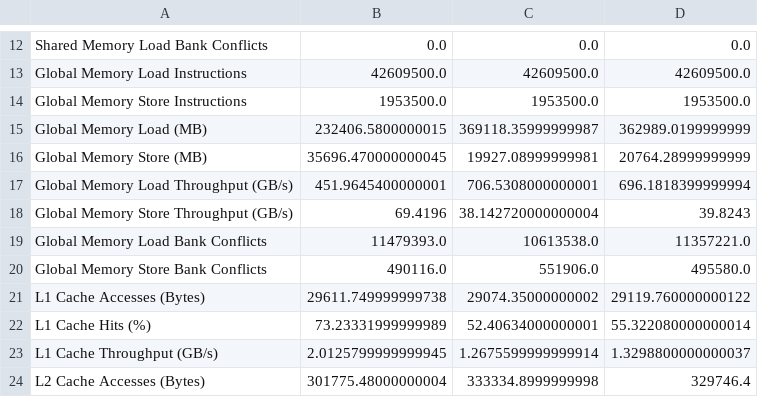
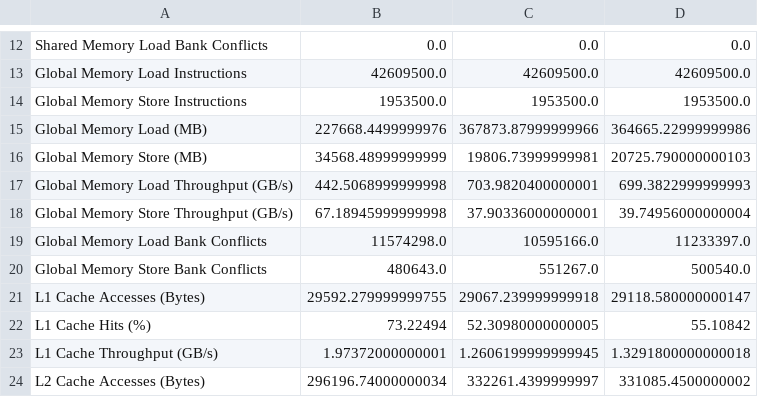
Before and after one commit to JakobSchaeffeler/offloading_tests_results, a CSV file: thx2_results/results/amgmk.csv, drawn as a sheet; only a part is shown, gaps mark what is left out; the diff covers the shown part only.

Commit message:
add updated results

```diff
--- a/thx2_results/results/amgmk.csv
+++ b/thx2_results/results/amgmk.csv
@@ -14,11 +14,11 @@ Global Memory Load Instructions,42609500.0,42609500.0,42609500.0
 Global Memory Store Instructions,1953500.0,1953500.0,1953500.0
-Global Memory Load (MB),232406.5800000015,369118.35999999987,362989.0199999999
-Global Memory Store (MB),35696.470000000045,19927.08999999981,20764.28999999999
-Global Memory Load Throughput (GB/s),451.9645400000001,706.5308000000001,696.1818399999994
-Global Memory Store Throughput (GB/s),69.4196,38.142720000000004,39.8243
-Global Memory Load Bank Conflicts,11479393.0,10613538.0,11357221.0
-Global Memory Store Bank Conflicts,490116.0,551906.0,495580.0
-L1 Cache Accesses (Bytes),29611.749999999738,29074.35000000002,29119.760000000122
-L1 Cache Hits (%),73.23331999999989,52.40634000000001,55.322080000000014
-L1 Cache Throughput (GB/s),2.0125799999999945,1.2675599999999914,1.3298800000000037
-L2 Cache Accesses (Bytes),301775.48000000004,333334.8999999998,329746.4
+Global Memory Load (MB),227668.4499999976,367873.87999999966,364665.22999999986
+Global Memory Store (MB),34568.48999999999,19806.73999999981,20725.790000000103
+Global Memory Load Throughput (GB/s),442.5068999999998,703.9820400000001,699.3822999999993
+Global Memory Store Throughput (GB/s),67.18945999999998,37.90336000000001,39.74956000000004
+Global Memory Load Bank Conflicts,11574298.0,10595166.0,11233397.0
+Global Memory Store Bank Conflicts,480643.0,551267.0,500540.0
+L1 Cache Accesses (Bytes),29592.279999999755,29067.239999999918,29118.580000000147
+L1 Cache Hits (%),73.22494,52.30980000000005,55.10842
+L1 Cache Throughput (GB/s),1.97372000000001,1.2606199999999945,1.3291800000000018
+L2 Cache Accesses (Bytes),296196.74000000034,332261.4399999997,331085.4500000002
```
Also changed, not shown: 1 added row, 1 removed row and 62 edited cells elsewhere in this file, thx2_results/results/langford.csv, thx2_results/results/lombscargle.csv, 20 other files.
